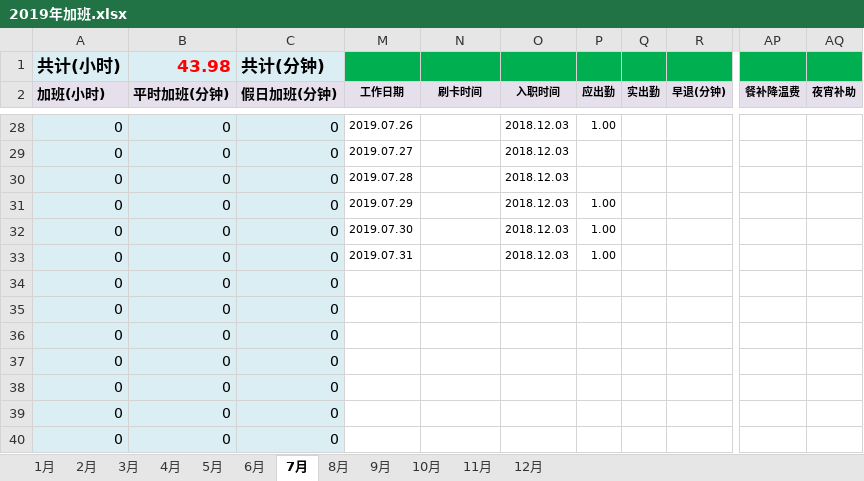
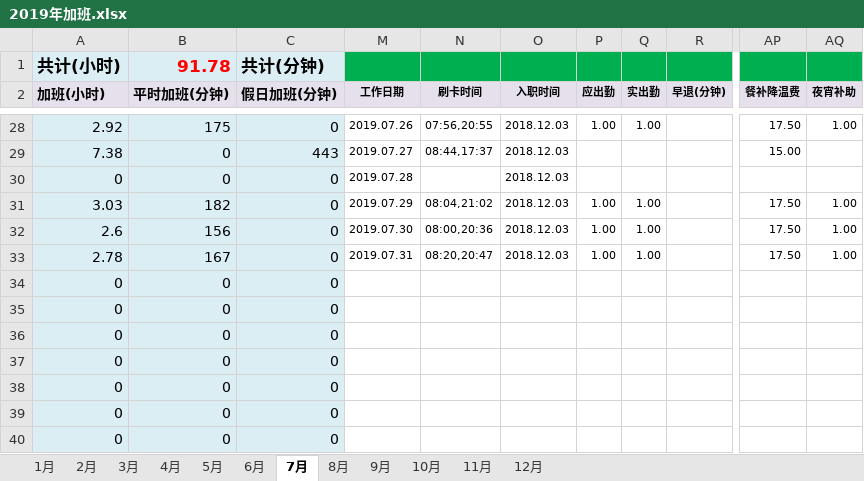
Before and after one commit to superzoon/superzoon, an Excel workbook: WorkTime/2019年加班.xlsx, sheet 7月, drawn as a sheet; only a part is shown, gaps mark what is left out; values as stored, in another font and other column widths than the file's, no borders; the diff covers the shown part only; the diff names each change by its address in the sheet, - before the commit and + after, or states it on an @@ line.

```diff
--- a/WorkTime/2019年加班.xlsx (sheet 7月)
+++ b/WorkTime/2019年加班.xlsx (sheet 7月)
-B1 (平时加班(分钟)): 43.98
+B1 (平时加班(分钟)): 91.78
-A28 (加班(小时)): 0
+A28 (加班(小时)): 2.92
-B28 (平时加班(分钟)): 0
+B28 (平时加班(分钟)): 175
-N28 (刷卡时间): (empty)
+N28 (刷卡时间): 07:56,20:55
-Q28 (实出勤): (empty)
+Q28 (实出勤): 1.00
-AP28 (餐补降温费): (empty)
+AP28 (餐补降温费): 17.50
-AQ28 (夜宵补助): (empty)
+AQ28 (夜宵补助): 1.00
-A29 (加班(小时)): 0
+A29 (加班(小时)): 7.38
-C29 (假日加班(分钟)): 0
+C29 (假日加班(分钟)): 443
-N29 (刷卡时间): (empty)
+N29 (刷卡时间): 08:44,17:37
-AP29 (餐补降温费): (empty)
+AP29 (餐补降温费): 15.00
-A31 (加班(小时)): 0
+A31 (加班(小时)): 3.03
-B31 (平时加班(分钟)): 0
+B31 (平时加班(分钟)): 182
-N31 (刷卡时间): (empty)
+N31 (刷卡时间): 08:04,21:02
-Q31:Q33 (实出勤): (empty)
+Q31:Q33 (实出勤): 1.00
-AP31:AP33 (餐补降温费): (empty)
+AP31:AP33 (餐补降温费): 17.50
-AQ31:AQ33 (夜宵补助): (empty)
+AQ31:AQ33 (夜宵补助): 1.00
-A32 (加班(小时)): 0
+A32 (加班(小时)): 2.6
-B32 (平时加班(分钟)): 0
+B32 (平时加班(分钟)): 156
-N32 (刷卡时间): (empty)
+N32 (刷卡时间): 08:00,20:36
-A33 (加班(小时)): 0
+A33 (加班(小时)): 2.78
-B33 (平时加班(分钟)): 0
+B33 (平时加班(分钟)): 167
-N33 (刷卡时间): (empty)
+N33 (刷卡时间): 08:20,20:47
```
Also changed, not shown: 1 added row, 1 removed row and 41 edited cells elsewhere in this sheet, hidden cells.
